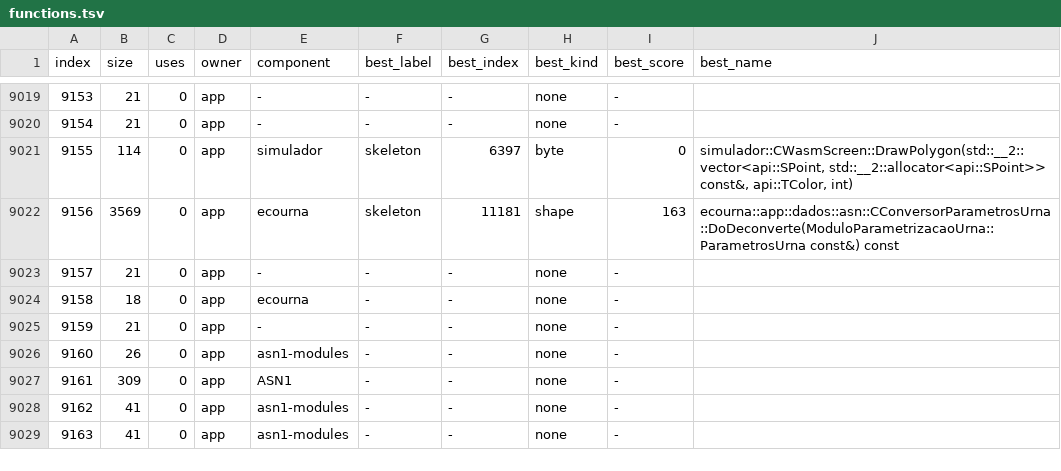
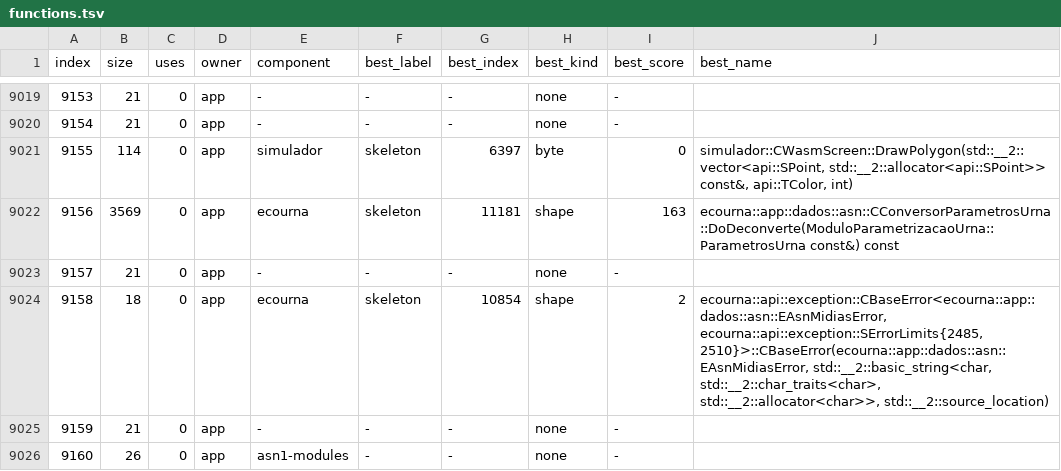
Before and after one commit to notsapinho/UrnaDecomp, a TSV file: ledger/functions.tsv, drawn as a sheet; only a part is shown, gaps mark what is left out; the shorter side is filled out with more unchanged rows; the diff covers the shown part only.

```diff
--- a/ledger/functions.tsv
+++ b/ledger/functions.tsv
@@ -9023,3 +9023,3 @@ index	size	uses	owner	component	best_label	best_index	best_kind	best_score	best_
 9157	21	0	app	-	-	-	none	-	
-9158	18	0	app	ecourna	-	-	none	-	
+9158	18	0	app	ecourna	skeleton	10854	shape	2	ecourna::api::exception::CBaseError<ecourna::app::dados::asn::EAsnMidiasError, ecourna::api::exception::SErrorLimits{2485, 2510}>::CBaseError(ecourna::app::dados::asn::EAsnMidiasError, std::__2::basic_string<char, std::__2::char_traits<char>, std::__2::allocator<char>>, std::__2::source_location)
 9159	21	0	app	-	-	-	none	-	
```
Also changed, not shown: 103 edited cells elsewhere in this file, 17 other files.
